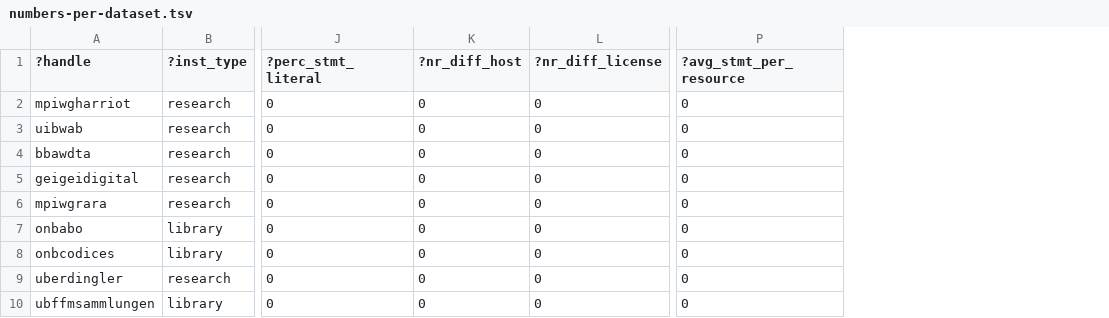
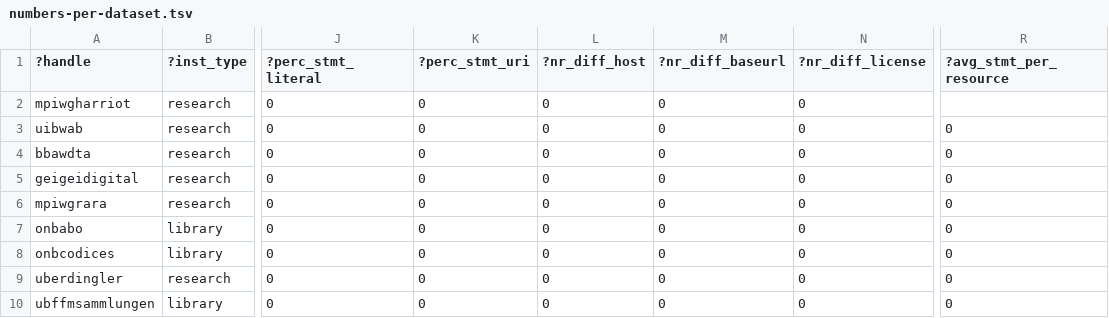
Before and after one commit to DM2E/dm2e-ontologies, a TSV file: src/main/resources/quantitative_analysis/tpl/numbers-per-dataset.tsv, drawn as a sheet; only a part is shown, gaps mark what is left out; addresses are those after the commit; the diff names each change by its address in the sheet, - before the commit and + after, or states it on an @@ line.

```diff
--- a/src/main/resources/quantitative_analysis/tpl/numbers-per-dataset.tsv
+++ b/src/main/resources/quantitative_analysis/tpl/numbers-per-dataset.tsv
+column K (?perc_stmt_uri), rows 2-10: all 0
+column M (?nr_diff_baseurl), rows 2-10: all 0
-R2 (?avg_stmt_per_resource): 0
+R2 (?avg_stmt_per_resource): (empty)
```
Also changed, not shown: 1 other file.
